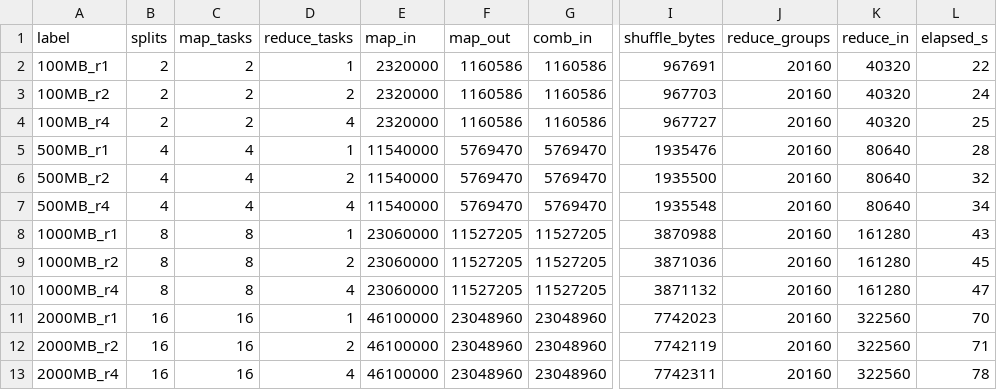
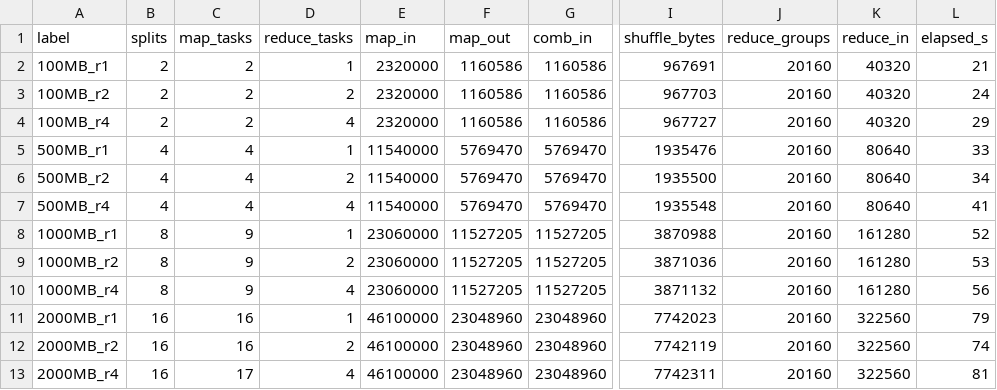
Before and after one commit to dopeylohi/CSA1516-LOHITHAKSHAD-1921260275, a CSV file: Assignment5_Part2/results/scaling.csv, drawn as a sheet; only a part is shown, gaps mark what is left out; the diff names each change by its address in the sheet, - before the commit and + after, or states it on an @@ line.

Commit message:
CSA15 Assignment5: Part B results - scaling, skew, failure injection and scheduler experiments

```diff
--- a/Assignment5_Part2/results/scaling.csv
+++ b/Assignment5_Part2/results/scaling.csv
-L2 (elapsed_s): 22
+L2 (elapsed_s): 21
-L4 (elapsed_s): 25
+L4 (elapsed_s): 29
-L5 (elapsed_s): 28
+L5 (elapsed_s): 33
-L6 (elapsed_s): 32
+L6 (elapsed_s): 34
-L7 (elapsed_s): 34
+L7 (elapsed_s): 41
-C8:C10 (map_tasks): 8
+C8:C10 (map_tasks): 9
-L8 (elapsed_s): 43
+L8 (elapsed_s): 52
-L9 (elapsed_s): 45
+L9 (elapsed_s): 53
-L10 (elapsed_s): 47
+L10 (elapsed_s): 56
-L11 (elapsed_s): 70
+L11 (elapsed_s): 79
-L12 (elapsed_s): 71
+L12 (elapsed_s): 74
-C13 (map_tasks): 16
+C13 (map_tasks): 17
-L13 (elapsed_s): 78
+L13 (elapsed_s): 81
```
Also changed, not shown: 46 other files.
